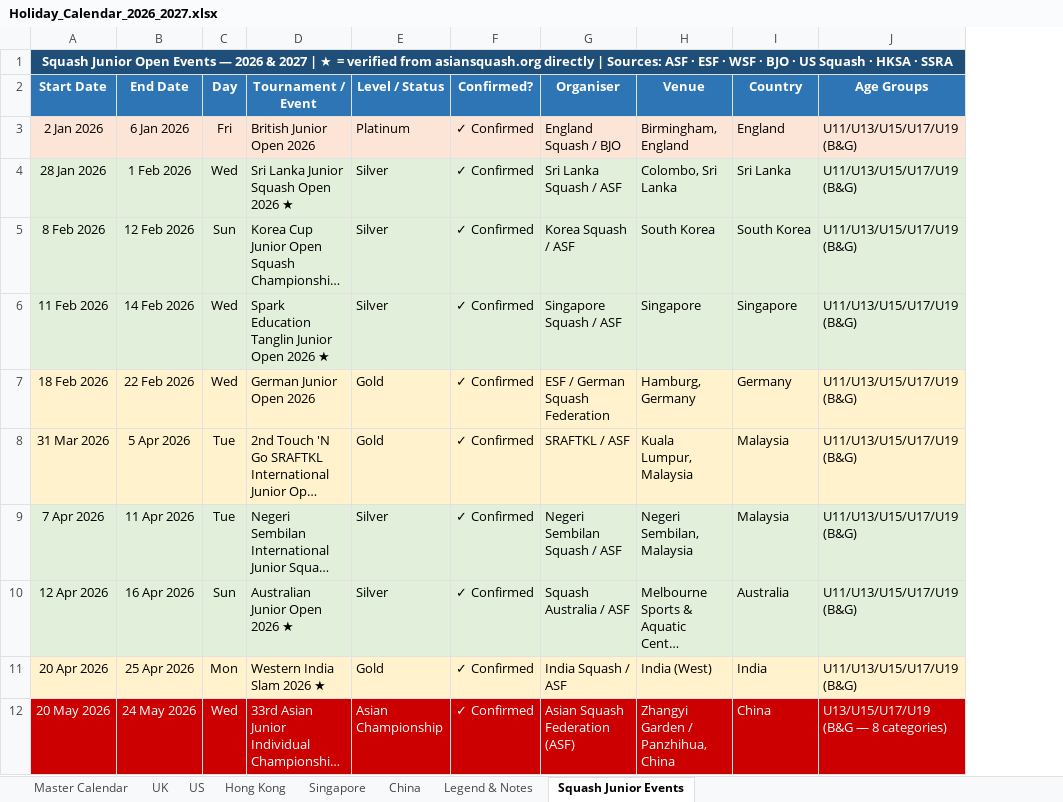
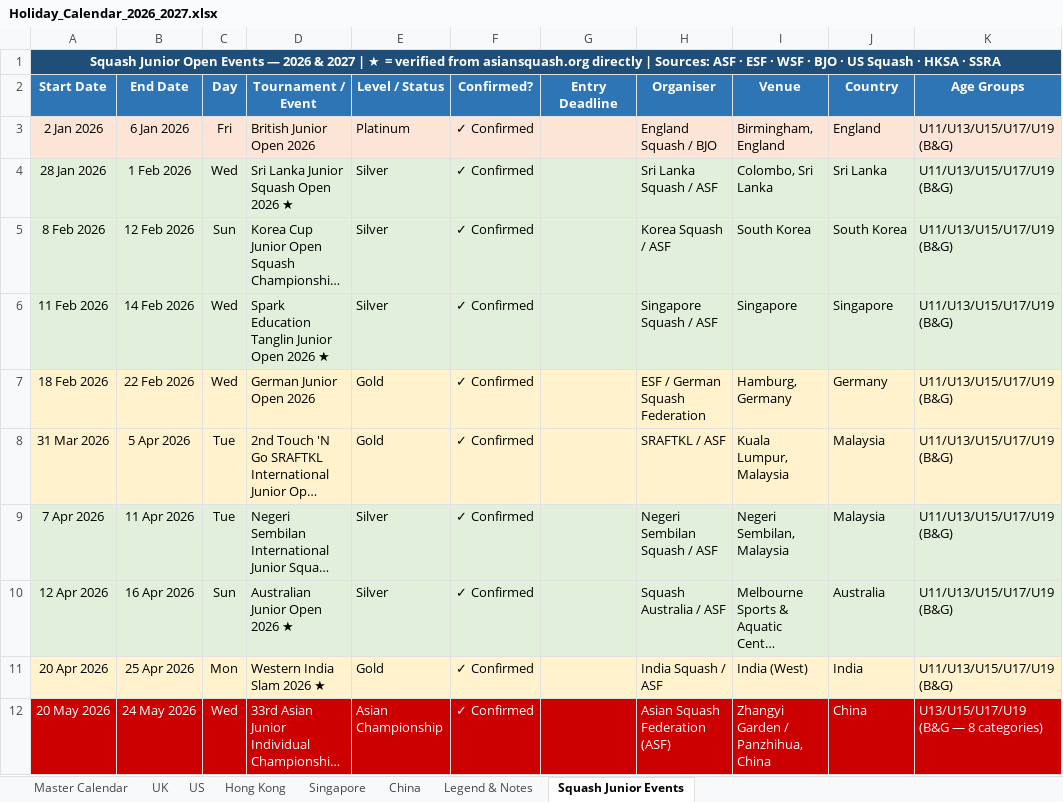
Before and after one commit to l3quang/Holidays-and-Squash-tournaments, an Excel workbook: Holiday_Calendar_2026_2027.xlsx, sheet Squash Junior Events, drawn as a sheet; only a part is shown; long unchanged cells end in …; values as stored, in another font and other column widths than the file's, no borders; the diff names each change by its address in the sheet, - before the commit and + after, or states it on an @@ line.

```diff
--- a/Holiday_Calendar_2026_2027.xlsx (sheet Squash Junior Events)
+++ b/Holiday_Calendar_2026_2027.xlsx (sheet Squash Junior Events)
+column G (Entry Deadline), empty
```
Also changed, not shown: 4 other files.
